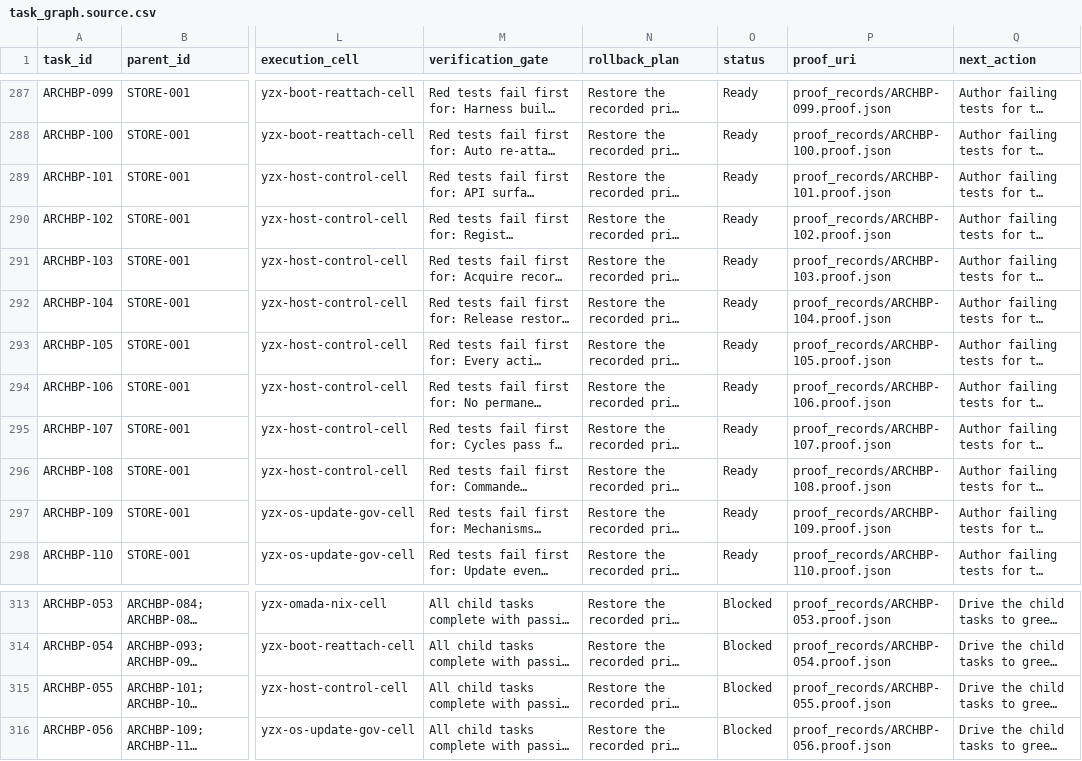
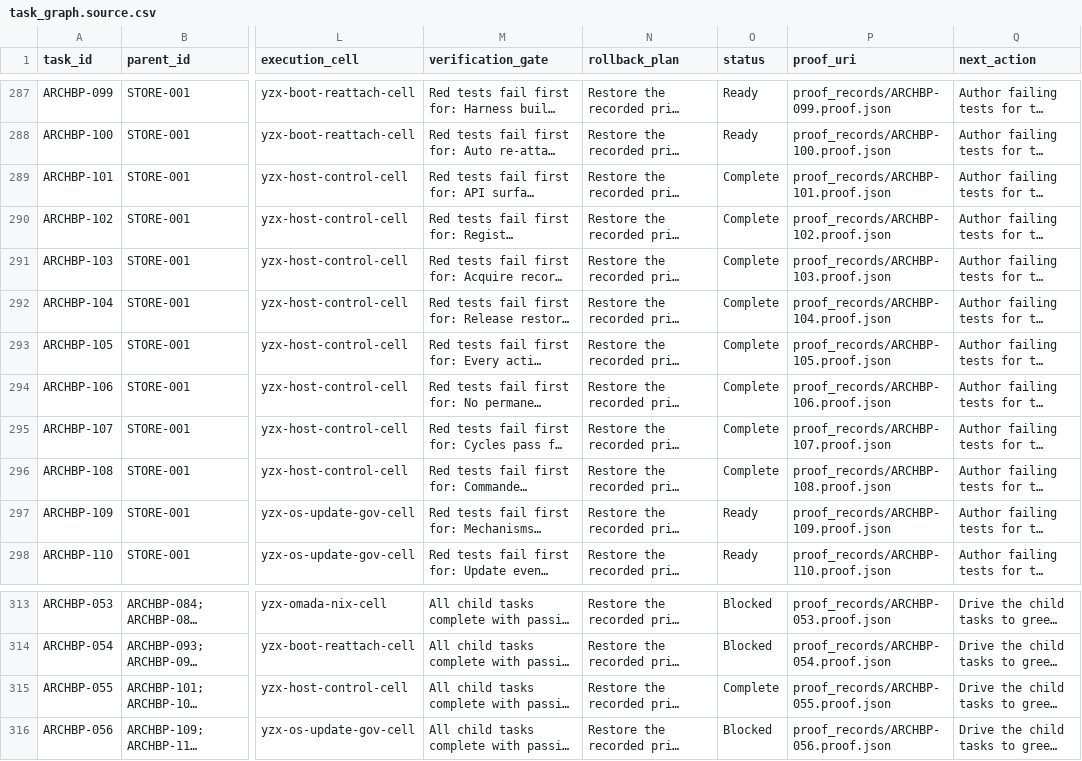
Before and after one commit to FlexNetOS/lifeos, a CSV file: planning-spine-v0/generated/task_graph.source.csv, drawn as a sheet; only a part is shown, gaps mark what is left out; long unchanged cells end in …; the diff names each change by its address in the sheet, - before the commit and + after, or states it on an @@ line.

```diff
--- a/planning-spine-v0/generated/task_graph.source.csv
+++ b/planning-spine-v0/generated/task_graph.source.csv
-O289:O296 (status): Ready
+O289:O296 (status): Complete
-O315 (status): Blocked
+O315 (status): Complete
```
Also changed, not shown: 32 other files.
